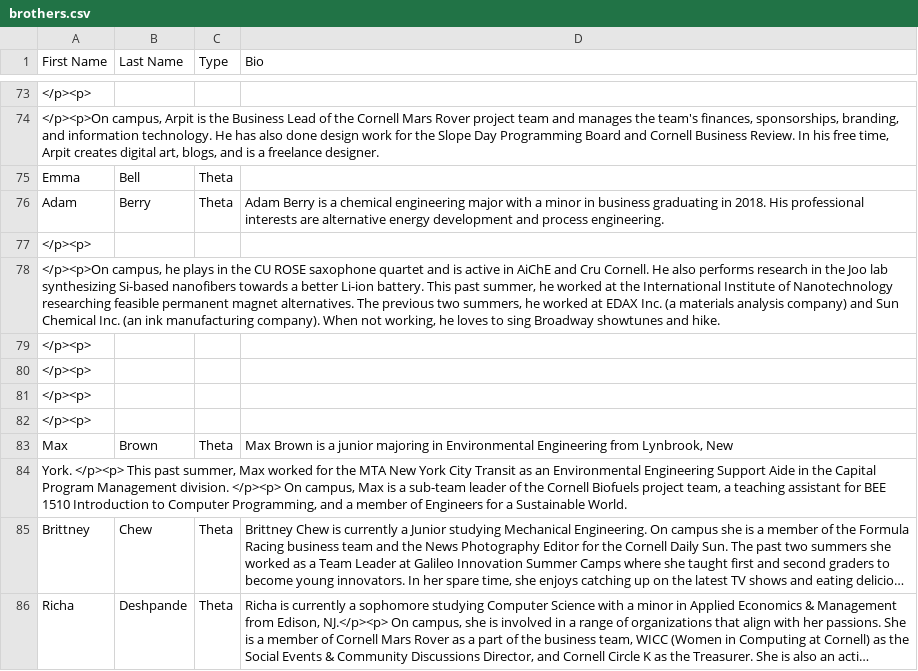
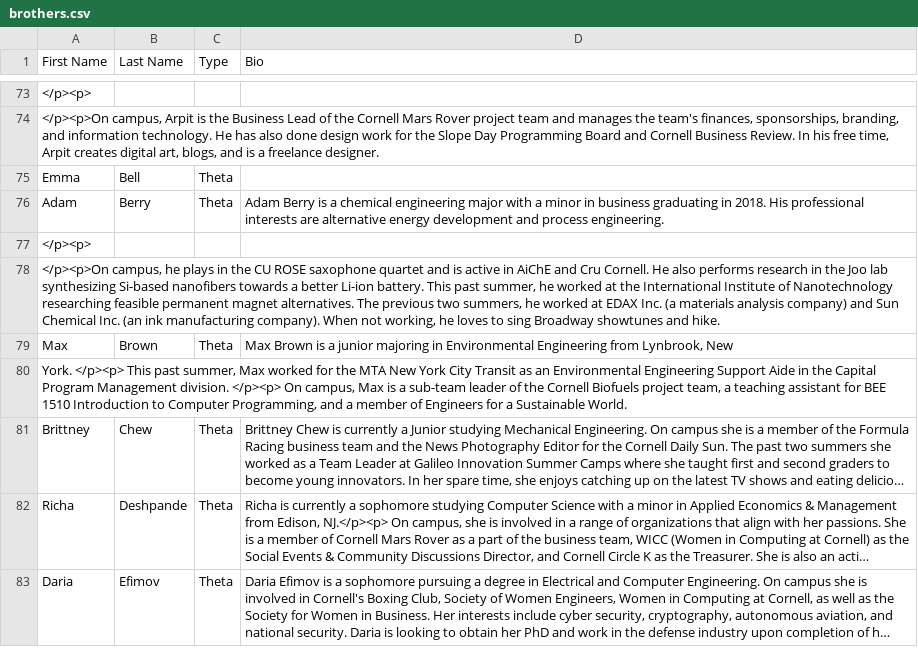
Before and after one commit to yuxiaotan/thetatauwebsite, a CSV file: brothers.csv, drawn as a sheet; only a part is shown, gaps mark what is left out; the shorter side is filled out with more unchanged rows; long unchanged cells end in …; the diff names each change by its address in the sheet, - before the commit and + after, or states it on an @@ line.

Commit message:
Fixing shit

```diff
--- a/brothers.csv
+++ b/brothers.csv
-row 79: </p><p>
-row 80: </p><p>
-row 81: </p><p>
-row 82: </p><p>
```
